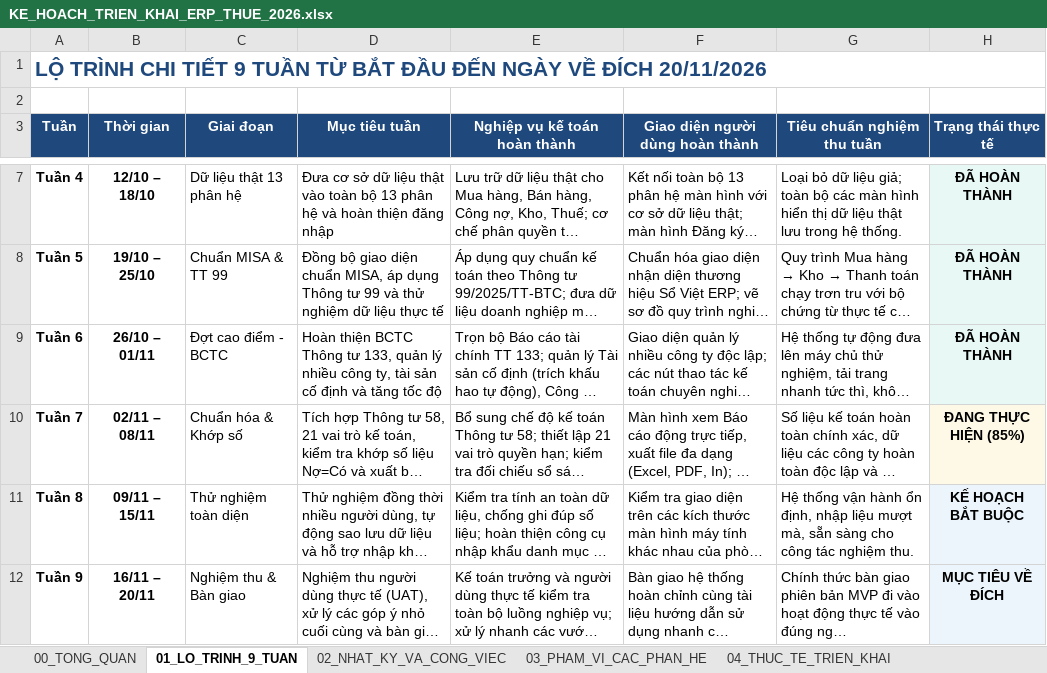
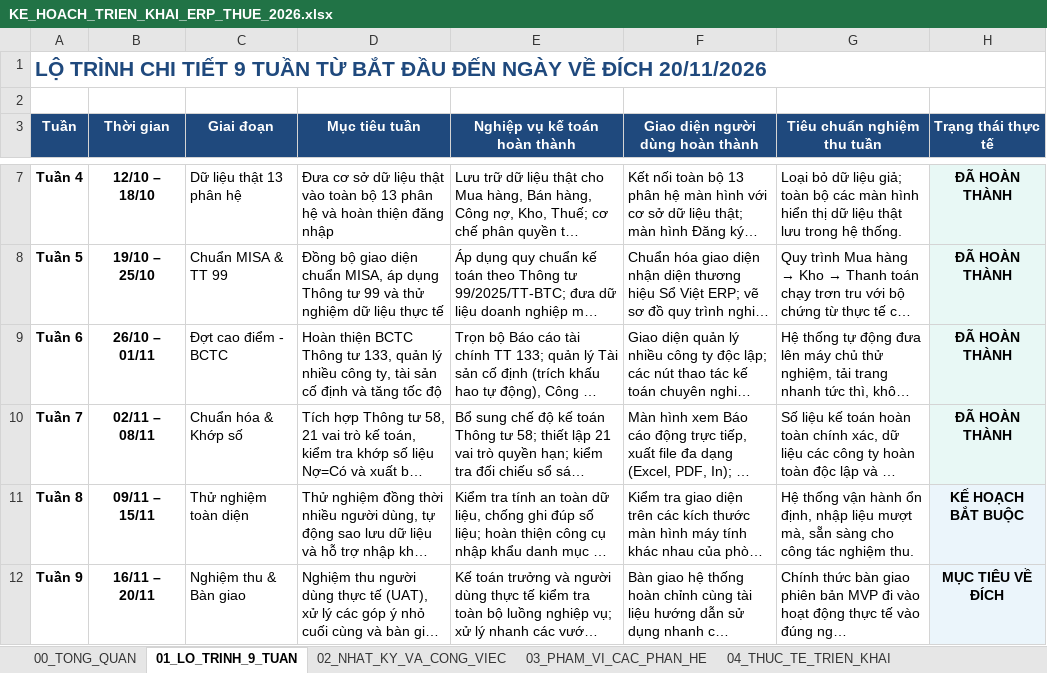
Before and after one commit to tungtimo0808/THUE, an Excel workbook: KE_HOACH_TRIEN_KHAI_ERP_THUE_2026.xlsx, sheet 01_LO_TRINH_9_TUAN, drawn as a sheet; only a part is shown, gaps mark what is left out; long unchanged cells end in …; values as stored, in another font and other column widths than the file's, no borders; the diff names each change by its address in the sheet, - before the commit and + after, or states it on an @@ line.

```diff
--- a/KE_HOACH_TRIEN_KHAI_ERP_THUE_2026.xlsx (sheet 01_LO_TRINH_9_TUAN)
+++ b/KE_HOACH_TRIEN_KHAI_ERP_THUE_2026.xlsx (sheet 01_LO_TRINH_9_TUAN)
-H10 (Trạng thái thực tế): ĐANG THỰC HIỆN (85%)
+H10 (Trạng thái thực tế): ĐÃ HOÀN THÀNH
```
Also changed, not shown: sheet 00_TONG_QUAN, sheet 02_NHAT_KY_VA_CONG_VIEC, sheet 04_THUC_TE_TRIEN_KHAI, other sheet tabs.
